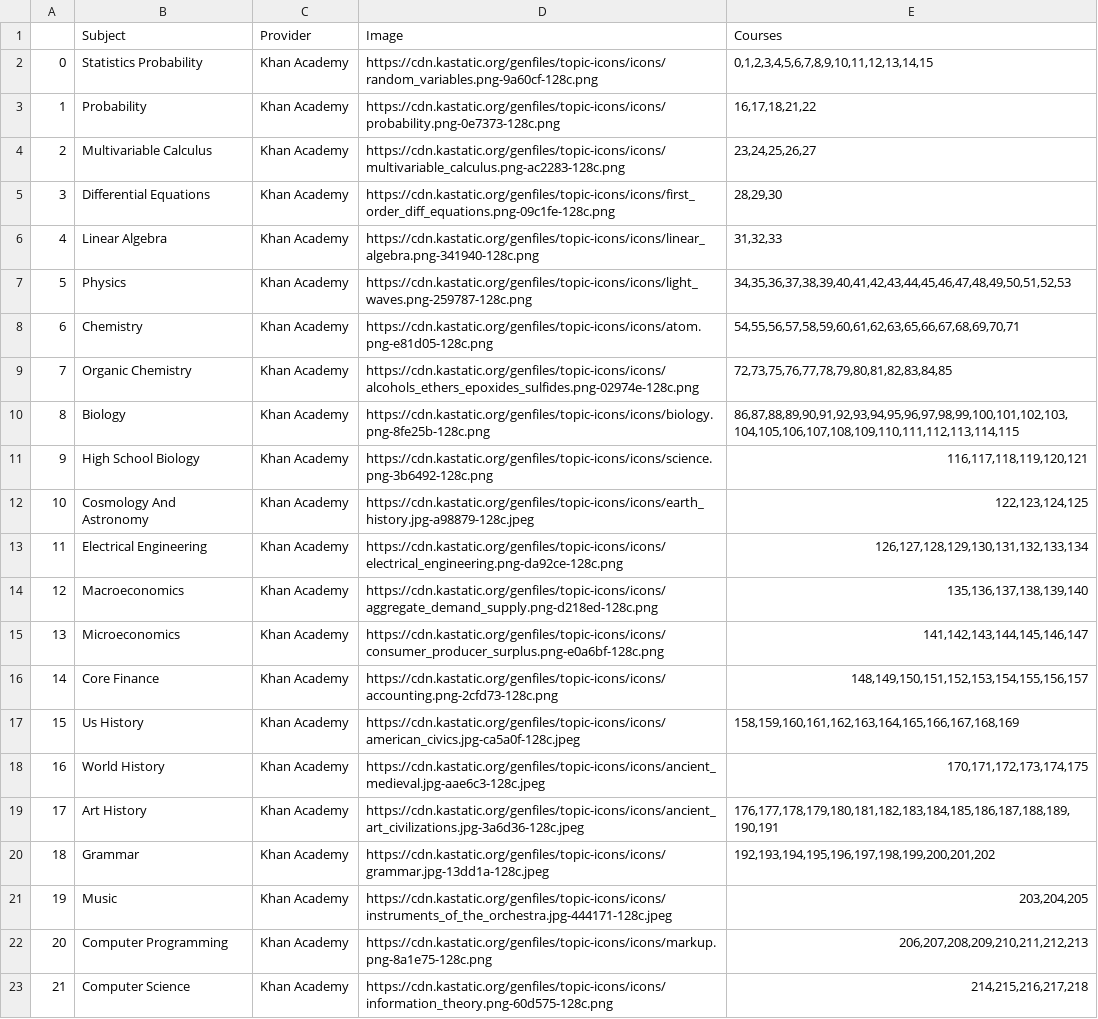
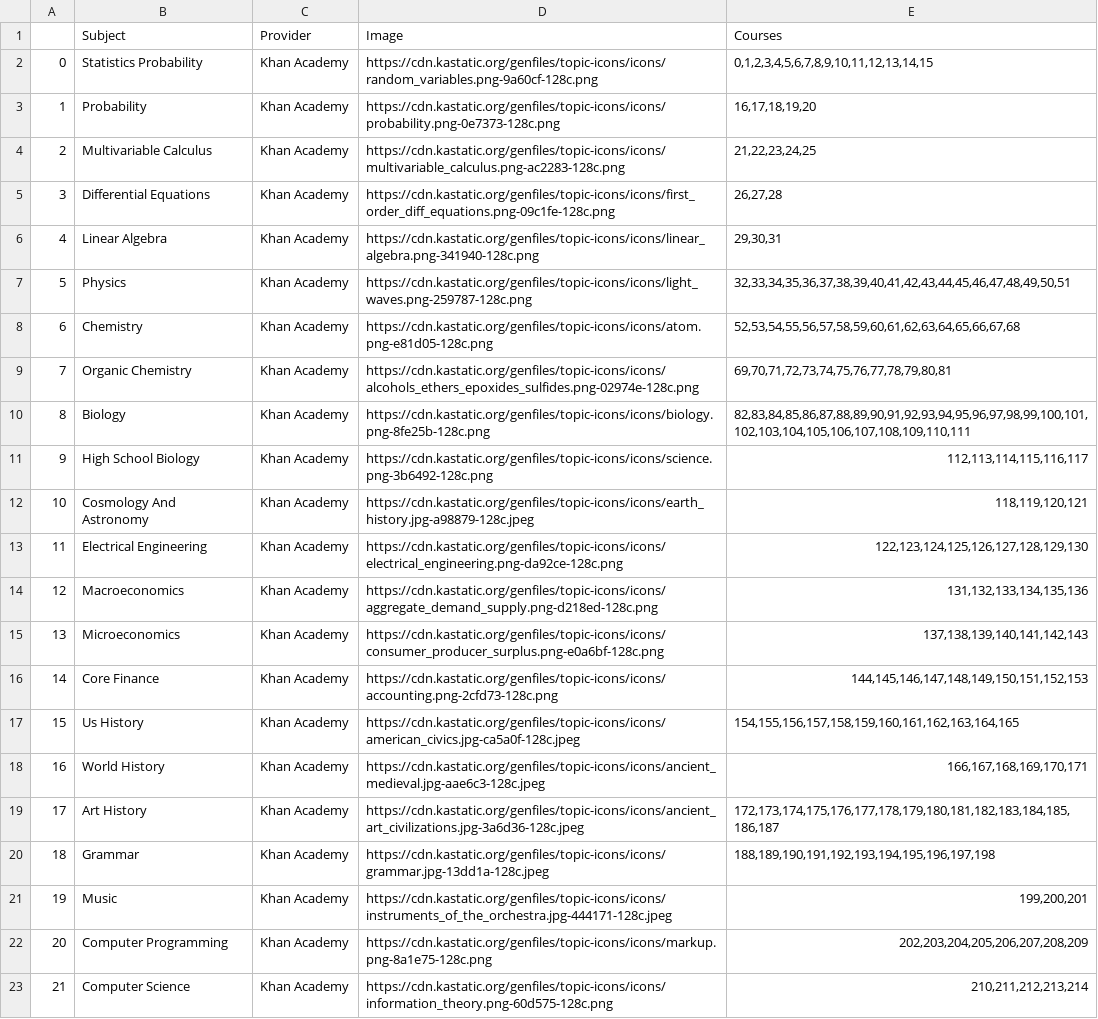
Before and after one commit to JeffJiang42/idb, a CSV file: scrape/ka_subjects.csv, drawn as a sheet; the diff names each change by its address in the sheet, - before the commit and + after, or states it on an @@ line.

```diff
--- a/scrape/ka_subjects.csv
+++ b/scrape/ka_subjects.csv
-E3 (Courses): 16,17,18,21,22
+E3 (Courses): 16,17,18,19,20
-E4 (Courses): 23,24,25,26,27
+E4 (Courses): 21,22,23,24,25
-E5 (Courses): 28,29,30
+E5 (Courses): 26,27,28
-E6 (Courses): 31,32,33
+E6 (Courses): 29,30,31
-E7 (Courses): 34,35,36,37,38,39,40,41,42,43,44,45,46,47,48,49,50,51,52,53
+E7 (Courses): 32,33,34,35,36,37,38,39,40,41,42,43,44,45,46,47,48,49,50,51
-E8 (Courses): 54,55,56,57,58,59,60,61,62,63,65,66,67,68,69,70,71
+E8 (Courses): 52,53,54,55,56,57,58,59,60,61,62,63,64,65,66,67,68
-E9 (Courses): 72,73,75,76,77,78,79,80,81,82,83,84,85
+E9 (Courses): 69,70,71,72,73,74,75,76,77,78,79,80,81
-E10 (Courses): 86,87,88,89,90,91,92,93,94,95,96,97,98,99,100,101,102,103,104,105,106,107,108,109,110,111,112,113,114,115
+E10 (Courses): 82,83,84,85,86,87,88,89,90,91,92,93,94,95,96,97,98,99,100,101,102,103,104,105,106,107,108,109,110,111
-E11 (Courses): 116,117,118,119,120,121
+E11 (Courses): 112,113,114,115,116,117
-E12 (Courses): 122,123,124,125
+E12 (Courses): 118,119,120,121
-E13 (Courses): 126,127,128,129,130,131,132,133,134
+E13 (Courses): 122,123,124,125,126,127,128,129,130
-E14 (Courses): 135,136,137,138,139,140
+E14 (Courses): 131,132,133,134,135,136
-E15 (Courses): 141,142,143,144,145,146,147
+E15 (Courses): 137,138,139,140,141,142,143
-E16 (Courses): 148,149,150,151,152,153,154,155,156,157
+E16 (Courses): 144,145,146,147,148,149,150,151,152,153
-E17 (Courses): 158,159,160,161,162,163,164,165,166,167,168,169
+E17 (Courses): 154,155,156,157,158,159,160,161,162,163,164,165
-E18 (Courses): 170,171,172,173,174,175
+E18 (Courses): 166,167,168,169,170,171
-E19 (Courses): 176,177,178,179,180,181,182,183,184,185,186,187,188,189,190,191
+E19 (Courses): 172,173,174,175,176,177,178,179,180,181,182,183,184,185,186,187
-E20 (Courses): 192,193,194,195,196,197,198,199,200,201,202
+E20 (Courses): 188,189,190,191,192,193,194,195,196,197,198
-E21 (Courses): 203,204,205
+E21 (Courses): 199,200,201
-E22 (Courses): 206,207,208,209,210,211,212,213
+E22 (Courses): 202,203,204,205,206,207,208,209
-E23 (Courses): 214,215,216,217,218
+E23 (Courses): 210,211,212,213,214
```
Also changed, not shown: scrape/subjects.csv, 3 other files.
